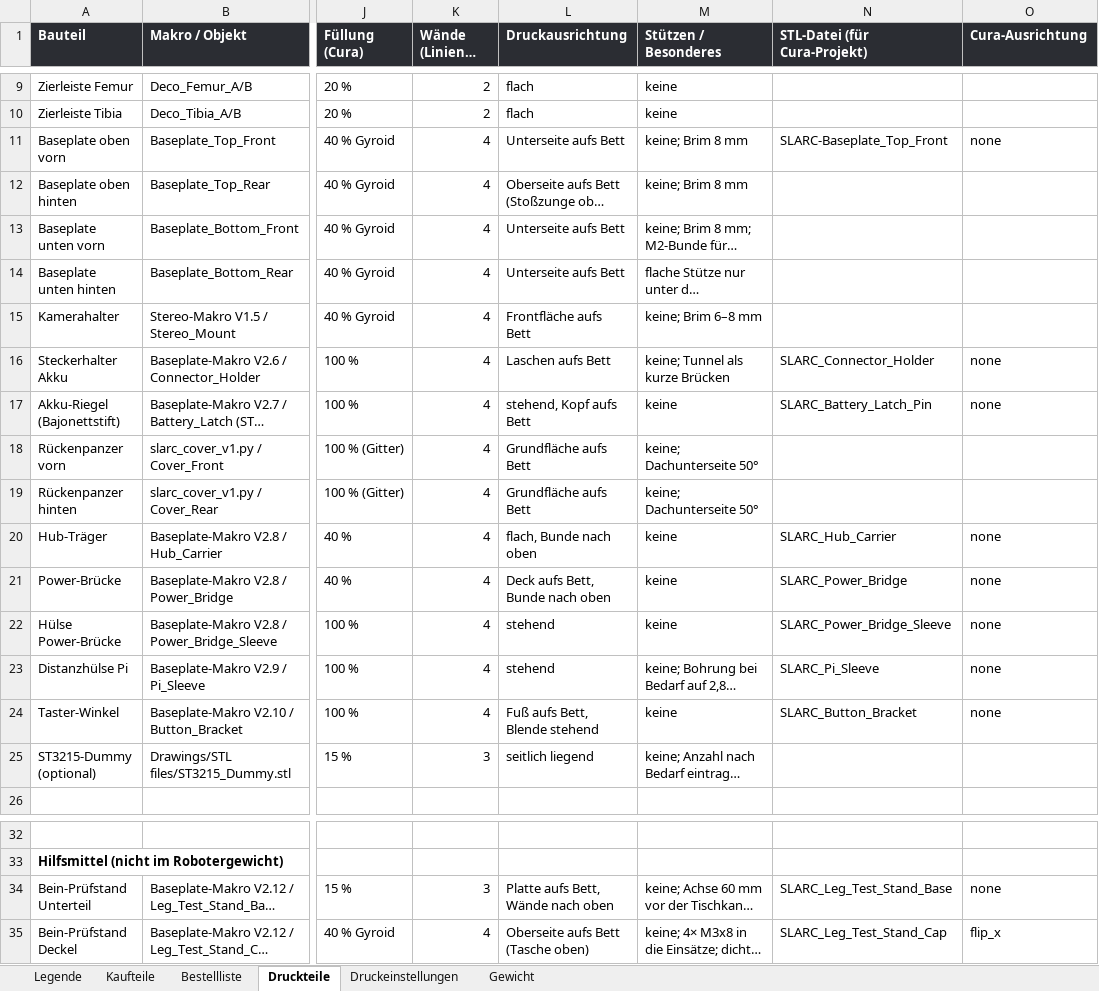
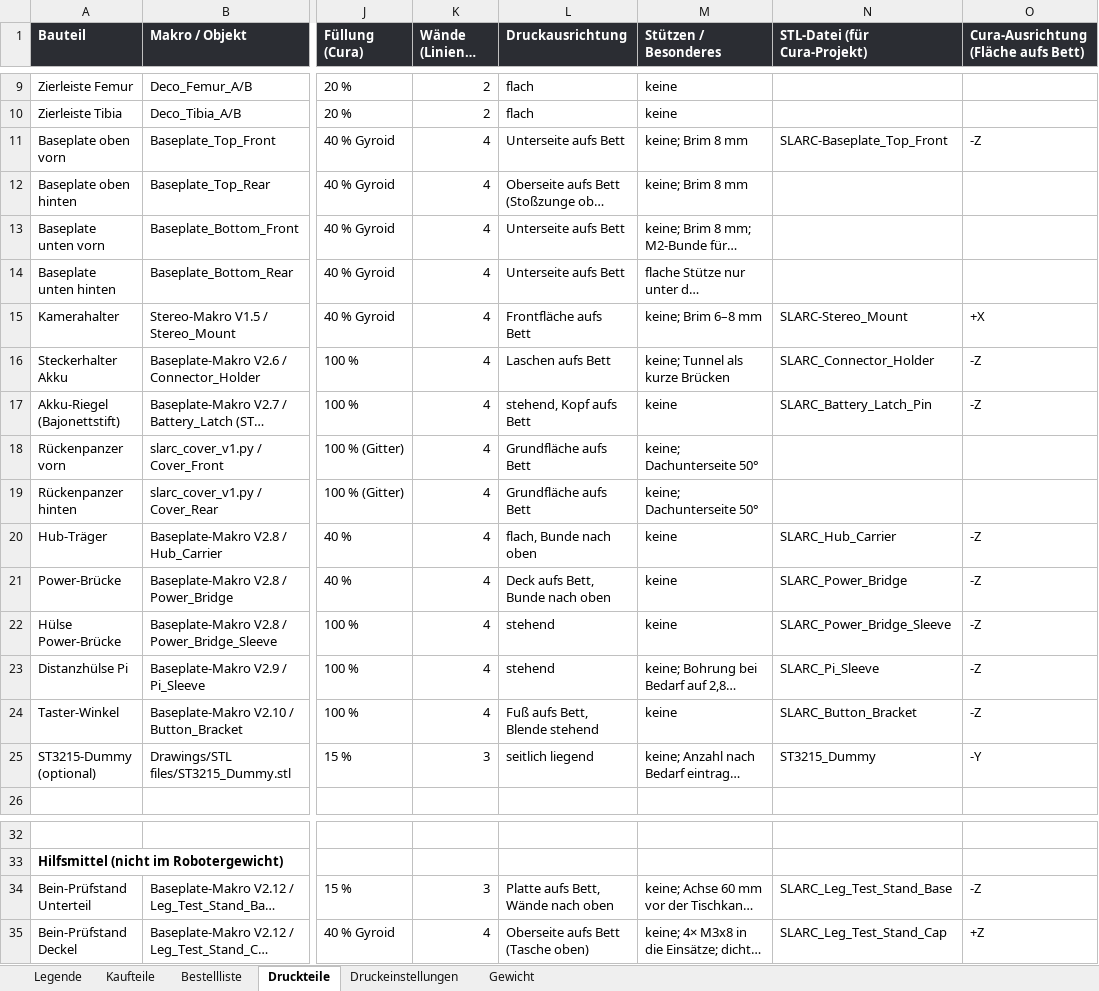
Before and after one commit to Hoehlenbaer/SLARC, an Excel workbook: Drawings/Macros/SLARC_Stueckliste.xlsx, sheet Druckteile, drawn as a sheet; only a part is shown, gaps mark what is left out; long unchanged cells end in …; values as stored, in another font and other column widths than the file's, no borders; the diff names each change by its address in the sheet, - before the commit and + after, or states it on an @@ line.

```diff
--- a/Drawings/Macros/SLARC_Stueckliste.xlsx (sheet Druckteile)
+++ b/Drawings/Macros/SLARC_Stueckliste.xlsx (sheet Druckteile)
-O1: Cura-Ausrichtung
+O1: Cura-Ausrichtung (Fläche aufs Bett)
-O11: none
+O11: -Z
-N15 (STL-Datei (für Cura-Projekt)): (empty)
+N15 (STL-Datei (für Cura-Projekt)): SLARC-Stereo_Mount
-O15: (empty)
+O15: +X
-O16:O17: none
+O16:O17: -Z
-O20:O24: none
+O20:O24: -Z
-N25 (STL-Datei (für Cura-Projekt)): (empty)
+N25 (STL-Datei (für Cura-Projekt)): ST3215_Dummy
-O25: (empty)
+O25: -Y
-O34: none
+O34: -Z
-O35: flip_x
+O35: +Z
```
Also changed, not shown: sheet Legende, 3 other files.
